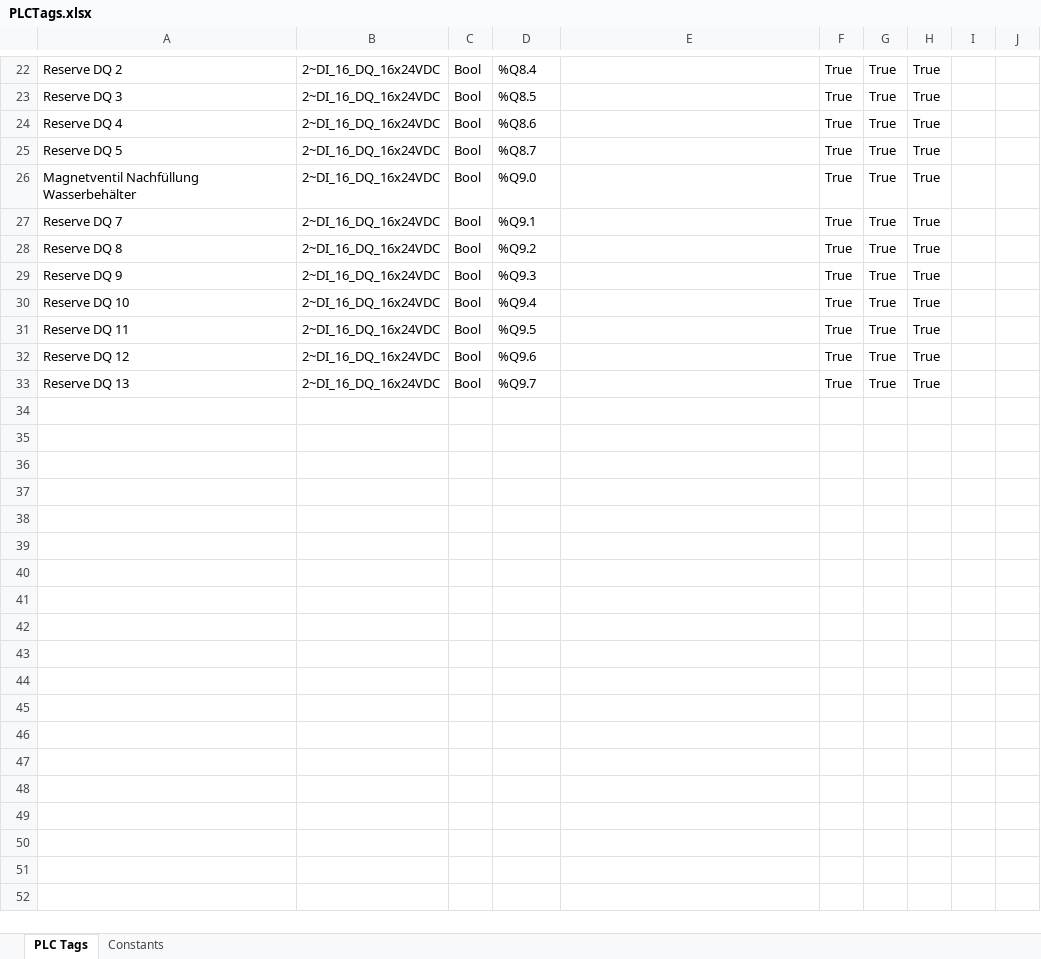
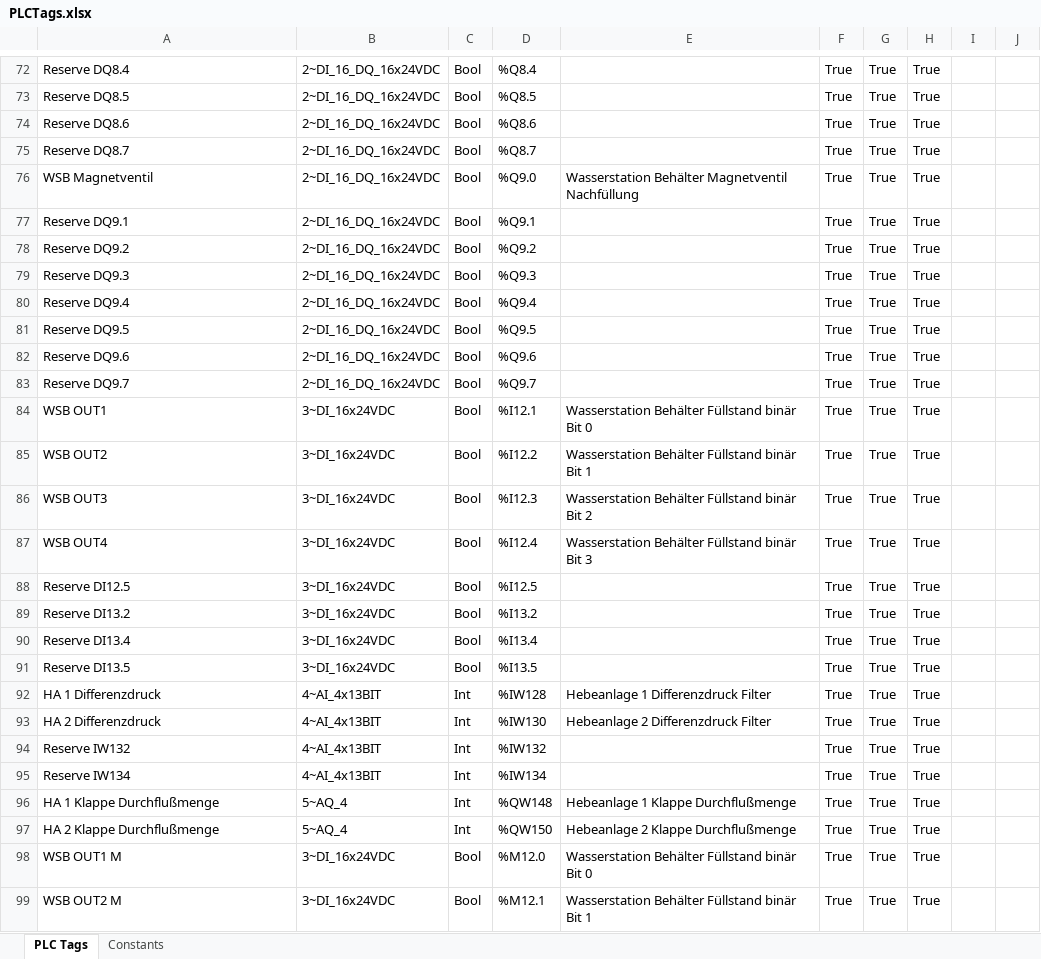
Before and after one commit to Kelturio/KWT_80621, an Excel workbook: SRC/PLCTags.xlsx, sheet PLC Tags, drawn as a sheet; only a part is shown, gaps mark what is left out; values as stored, in another font and other column widths than the file's, no borders; addresses are those after the commit; the diff covers the shown part only; the diff names each change by its address in the sheet, - before the commit and + after, or states it on an @@ line.

```diff
--- a/SRC/PLCTags.xlsx (sheet PLC Tags)
+++ b/SRC/PLCTags.xlsx (sheet PLC Tags)
-A72: Reserve DQ 2
+A72: Reserve DQ8.4
-A73: Reserve DQ 3
+A73: Reserve DQ8.5
-A74: Reserve DQ 4
+A74: Reserve DQ8.6
-A75: Reserve DQ 5
+A75: Reserve DQ8.7
-A76: Magnetventil Nachfüllung Wasserbehälter
+A76: WSB Magnetventil
-E76: (empty)
+E76: Wasserstation Behälter Magnetventil Nachfüllung
-A77: Reserve DQ 7
+A77: Reserve DQ9.1
-A78: Reserve DQ 8
+A78: Reserve DQ9.2
-A79: Reserve DQ 9
+A79: Reserve DQ9.3
-A80: Reserve DQ 10
+A80: Reserve DQ9.4
-A81: Reserve DQ 11
+A81: Reserve DQ9.5
-A82: Reserve DQ 12
+A82: Reserve DQ9.6
-A83: Reserve DQ 13
+A83: Reserve DQ9.7
+row 84: WSB OUT1 | 3~DI_16x24VDC | Bool | %I12.1 | Wasserstation Behälter Füllstand binär Bit 0 | True | True | True
+row 85: WSB OUT2 | 3~DI_16x24VDC | Bool | %I12.2 | Wasserstation Behälter Füllstand binär Bit 1 | True | True | True
+row 86: WSB OUT3 | 3~DI_16x24VDC | Bool | %I12.3 | Wasserstation Behälter Füllstand binär Bit 2 | True | True | True
+row 87: WSB OUT4 | 3~DI_16x24VDC | Bool | %I12.4 | Wasserstation Behälter Füllstand binär Bit 3 | True | True | True
+row 88: Reserve DI12.5 | 3~DI_16x24VDC | Bool | %I12.5 |  | True | True | True
+row 89: Reserve DI13.2 | 3~DI_16x24VDC | Bool | %I13.2 |  | True | True | True
+row 90: Reserve DI13.4 | 3~DI_16x24VDC | Bool | %I13.4 |  | True | True | True
+row 91: Reserve DI13.5 | 3~DI_16x24VDC | Bool | %I13.5 |  | True | True | True
+row 92: HA 1 Differenzdruck | 4~AI_4x13BIT | Int | %IW128 | Hebeanlage 1 Differenzdruck Filter | True | True | True
+row 93: HA 2 Differenzdruck | 4~AI_4x13BIT | Int | %IW130 | Hebeanlage 2 Differenzdruck Filter | True | True | True
+row 94: Reserve IW132 | 4~AI_4x13BIT | Int | %IW132 |  | True | True | True
+row 95: Reserve IW134 | 4~AI_4x13BIT | Int | %IW134 |  | True | True | True
+row 96: HA 1 Klappe Durchflußmenge | 5~AQ_4 | Int | %QW148 | Hebeanlage 1 Klappe Durchflußmenge | True | True | True
+row 97: HA 2 Klappe Durchflußmenge | 5~AQ_4 | Int | %QW150 | Hebeanlage 2 Klappe Durchflußmenge | True | True | True
+row 98: WSB OUT1 M | 3~DI_16x24VDC | Bool | %M12.0 | Wasserstation Behälter Füllstand binär Bit 0 | True | True | True
+row 99: WSB OUT2 M | 3~DI_16x24VDC | Bool | %M12.1 | Wasserstation Behälter Füllstand binär Bit 1 | True | True | True
```
Also changed, not shown: 53 added rows and 44 edited cells elsewhere in this sheet, sheet Constants, 47 other files.
